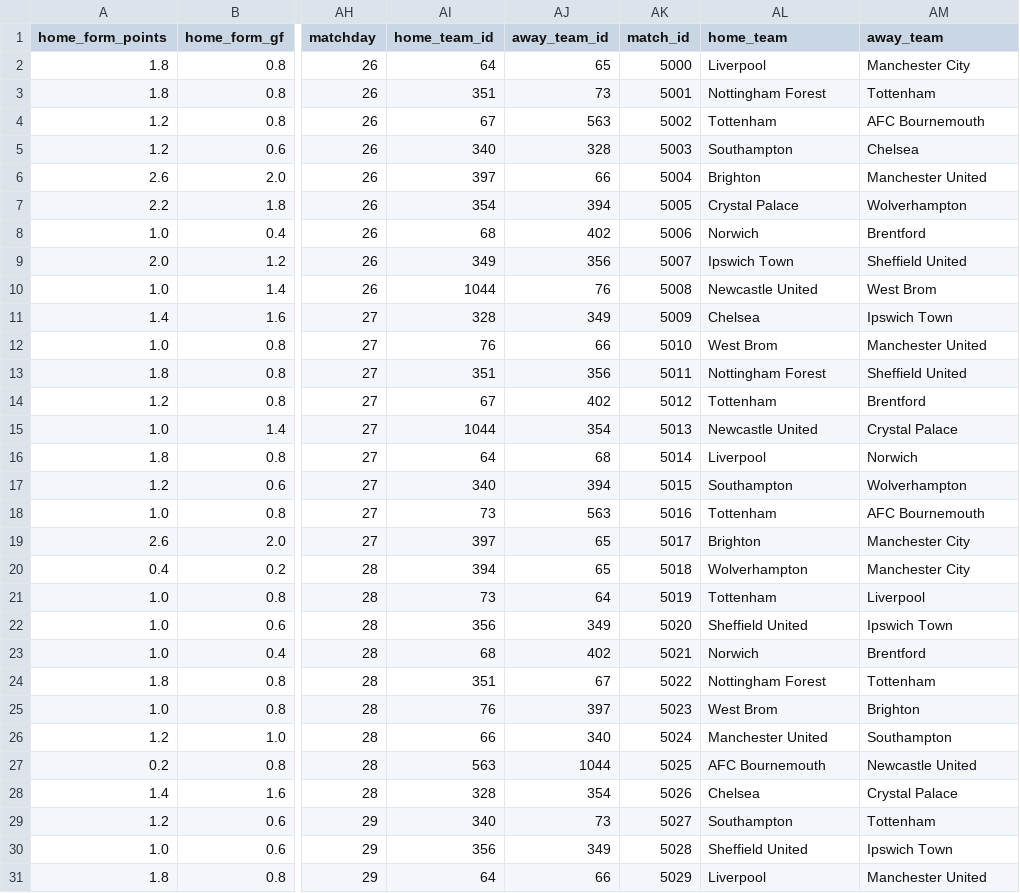
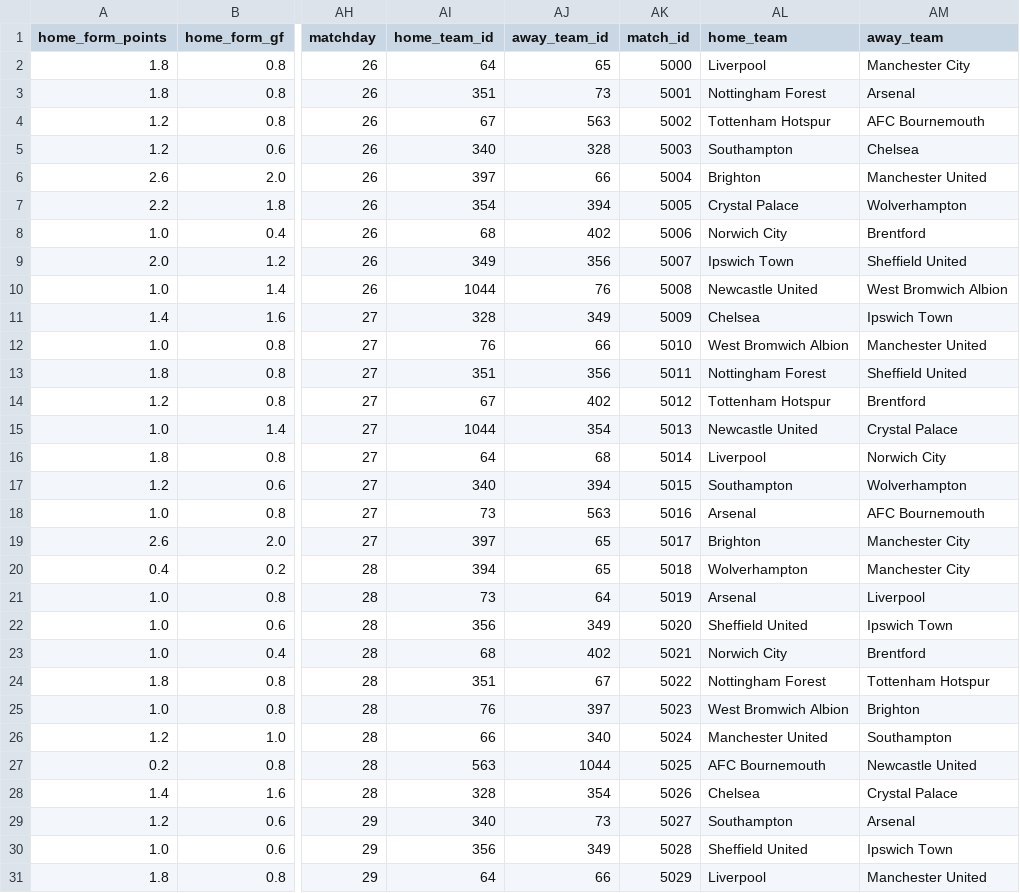
Before and after one commit to thatjelvin/premierleague, a CSV file: data/processed/prediction_features.csv, drawn as a sheet; only a part is shown, gaps mark what is left out; the diff covers the shown part only; the diff names each change by its address in the sheet, - before the commit and + after, or states it on an @@ line.

```diff
--- a/data/processed/prediction_features.csv
+++ b/data/processed/prediction_features.csv
-AM3 (away_team): Tottenham
+AM3 (away_team): Arsenal
-AL4 (home_team): Tottenham
+AL4 (home_team): Tottenham Hotspur
-AL8 (home_team): Norwich
+AL8 (home_team): Norwich City
-AM10 (away_team): West Brom
+AM10 (away_team): West Bromwich Albion
-AL12 (home_team): West Brom
+AL12 (home_team): West Bromwich Albion
-AL14 (home_team): Tottenham
+AL14 (home_team): Tottenham Hotspur
-AM16 (away_team): Norwich
+AM16 (away_team): Norwich City
-AL18 (home_team): Tottenham
+AL18 (home_team): Arsenal
-AL21 (home_team): Tottenham
+AL21 (home_team): Arsenal
-AL23 (home_team): Norwich
+AL23 (home_team): Norwich City
-AM24 (away_team): Tottenham
+AM24 (away_team): Tottenham Hotspur
-AL25 (home_team): West Brom
+AL25 (home_team): West Bromwich Albion
-AM29 (away_team): Tottenham
+AM29 (away_team): Arsenal
```
Also changed, not shown: 39 edited cells elsewhere in this file, data/processed/historical_matches.csv, data/processed/remaining_fixtures.csv, 2 other files.
